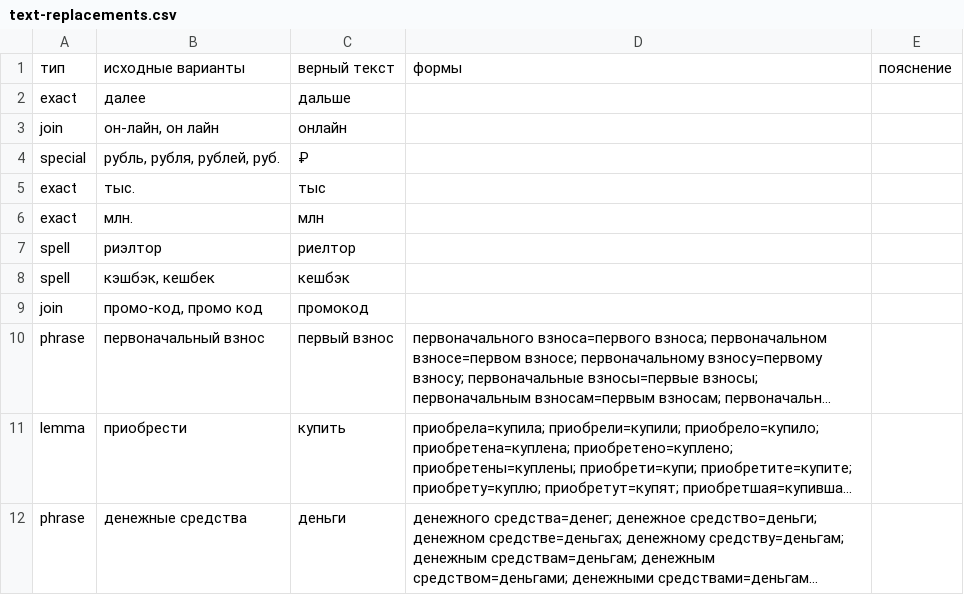
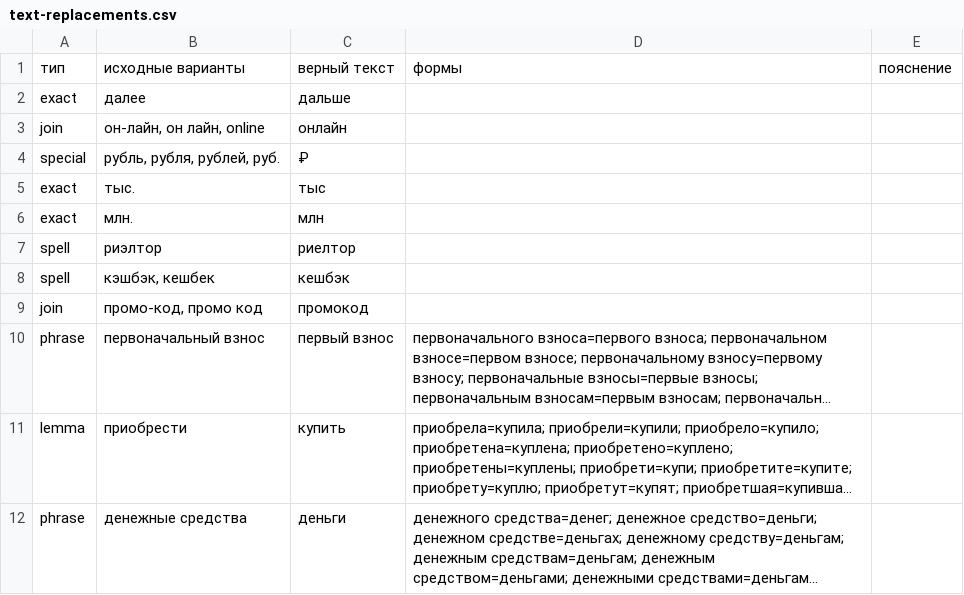
Before and after one commit to butsena/figma-text-autofix-plugin, a CSV file: data/text-replacements.csv, drawn as a sheet; long unchanged cells end in ….

```diff
--- a/data/text-replacements.csv
+++ b/data/text-replacements.csv
@@ -2,3 +2,3 @@
 exact,далее,дальше,,
-join,"он-лайн, он лайн",онлайн,,
+join,"он-лайн, он лайн, online",онлайн,,
 special,"рубль, рубля, рублей, руб.",₽,,
```
Also changed, not shown: 5 other files.
